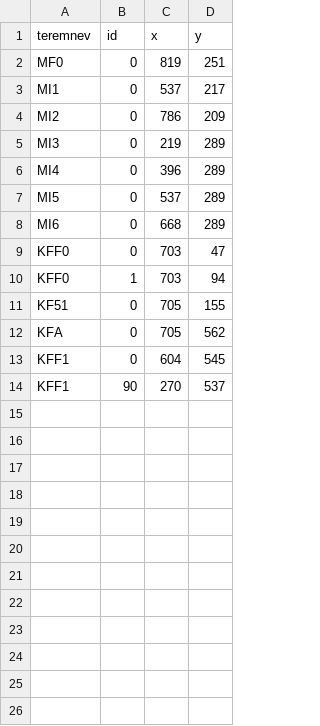
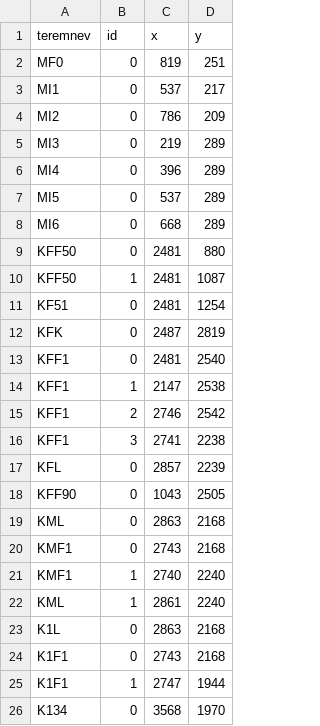
Before and after one commit to HVMarci/BMEFind, a CSV file: ajtok.csv, drawn as a sheet.

```diff
--- a/ajtok.csv
+++ b/ajtok.csv
@@ -8,7 +8,19 @@ MI5,0,537,289
 MI6,0,668,289
-KFF0,0,703,47
-KFF0,1,703,94
-KF51,0,705,155
-KFA,0,705,562
-KFF1,0,604,545
-KFF1,90,270,537
+KFF50,0,2481,880
+KFF50,1,2481,1087
+KF51,0,2481,1254
+KFK,0,2487,2819
+KFF1,0,2481,2540
+KFF1,1,2147,2538
+KFF1,2,2746,2542
+KFF1,3,2741,2238
+KFL,0,2857,2239
+KFF90,0,1043,2505
+KML,0,2863,2168
+KMF1,0,2743,2168
+KMF1,1,2740,2240
+KML,1,2861,2240
+K1L,0,2863,2168
+K1F1,0,2743,2168
+K1F1,1,2747,1944
+K134,0,3568,1970
```
Also changed, not shown: termek.csv, 12 other files.
